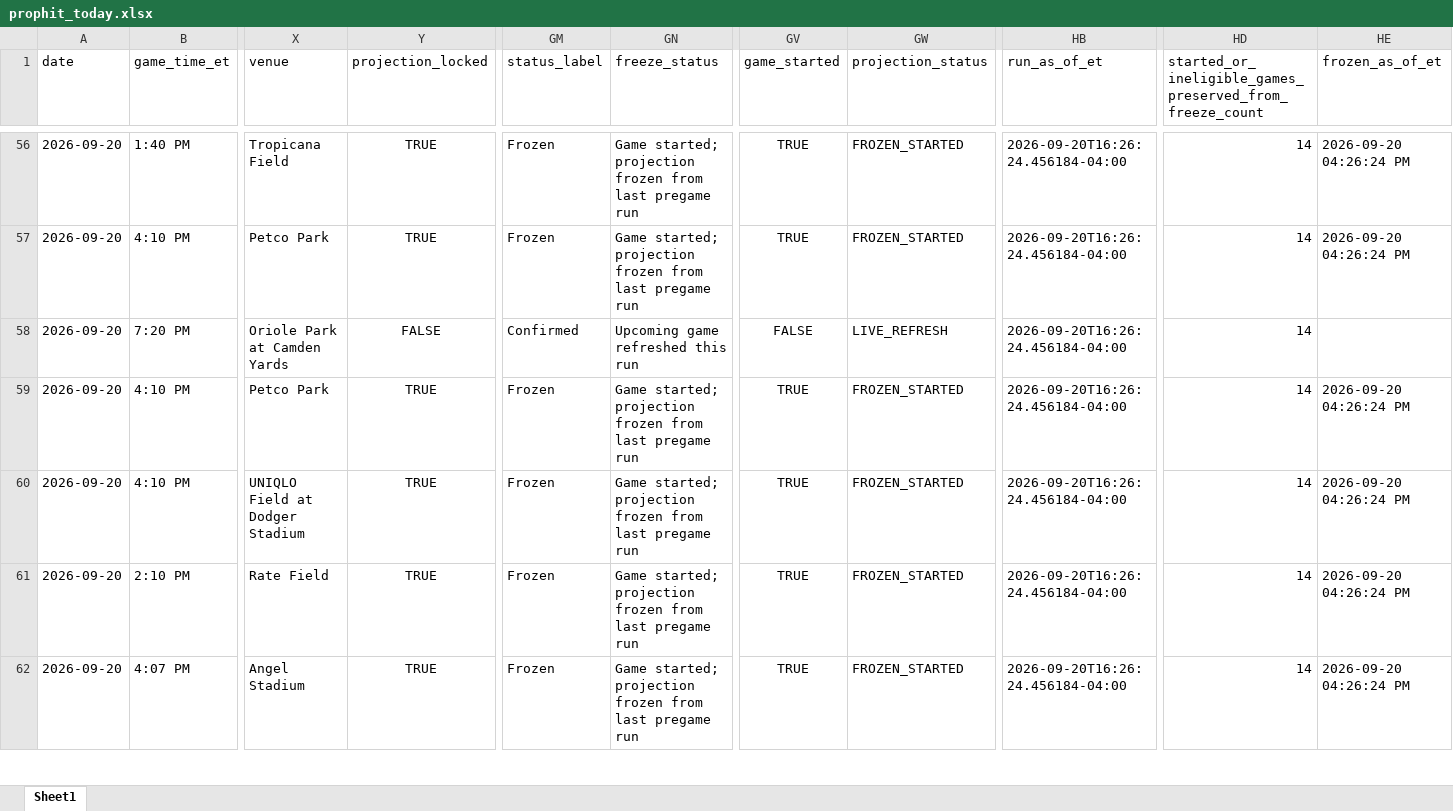
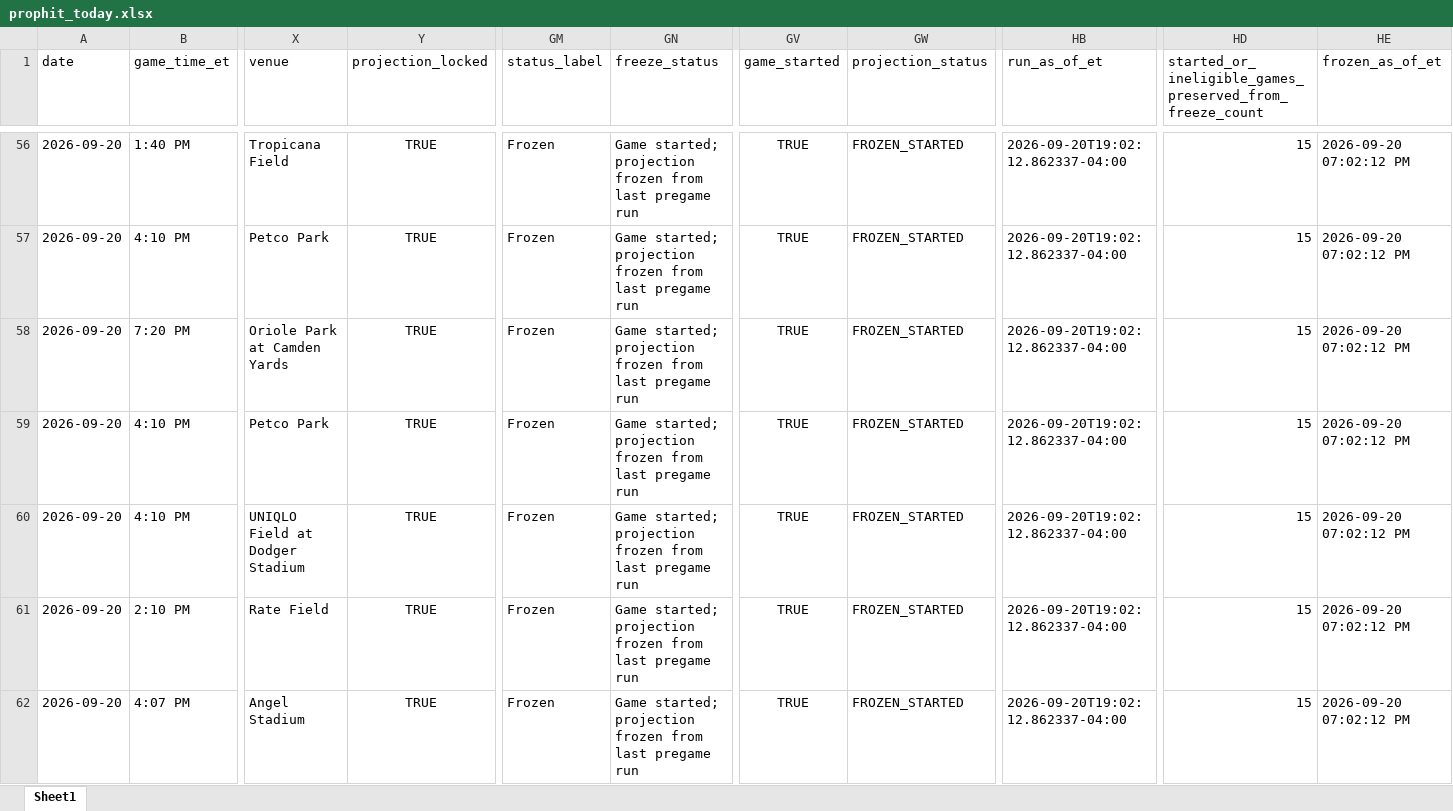
Before and after one commit to mtimmer73/prophit, an Excel workbook: outputs/prophit_today.xlsx, sheet Sheet1, drawn as a sheet; only a part is shown, gaps mark what is left out; values as stored, in another font and other column widths than the file's, no borders; the diff covers the shown part only; the diff names each change by its address in the sheet, - before the commit and + after, or states it on an @@ line.

Commit message:
Update PropHit model and live UI data

```diff
--- a/outputs/prophit_today.xlsx (sheet Sheet1)
+++ b/outputs/prophit_today.xlsx (sheet Sheet1)
-HB56:HB62 (run_as_of_et): 2026-09-20T16:26:24.456184-04:00
+HB56:HB62 (run_as_of_et): 2026-09-20T19:02:12.862337-04:00
-HD56:HD62: 14
+HD56:HD62: 15
-HE56:HE57 (frozen_as_of_et): 2026-09-20 04:26:24 PM
+HE56:HE57 (frozen_as_of_et): 2026-09-20 07:02:12 PM
-Y58 (projection_locked): FALSE
+Y58 (projection_locked): TRUE
-GM58 (status_label): Confirmed
+GM58 (status_label): Frozen
-GN58 (freeze_status): Upcoming game refreshed this run
+GN58 (freeze_status): Game started; projection frozen from last pregame run
-GV58 (game_started): FALSE
+GV58 (game_started): TRUE
-GW58 (projection_status): LIVE_REFRESH
+GW58 (projection_status): FROZEN_STARTED
-HE58 (frozen_as_of_et): (empty)
+HE58 (frozen_as_of_et): 2026-09-20 07:02:12 PM
-HE59:HE62 (frozen_as_of_et): 2026-09-20 04:26:24 PM
+HE59:HE62 (frozen_as_of_et): 2026-09-20 07:02:12 PM
```
Also changed, not shown: 1184 edited cells elsewhere in this sheet, 16 other files.
